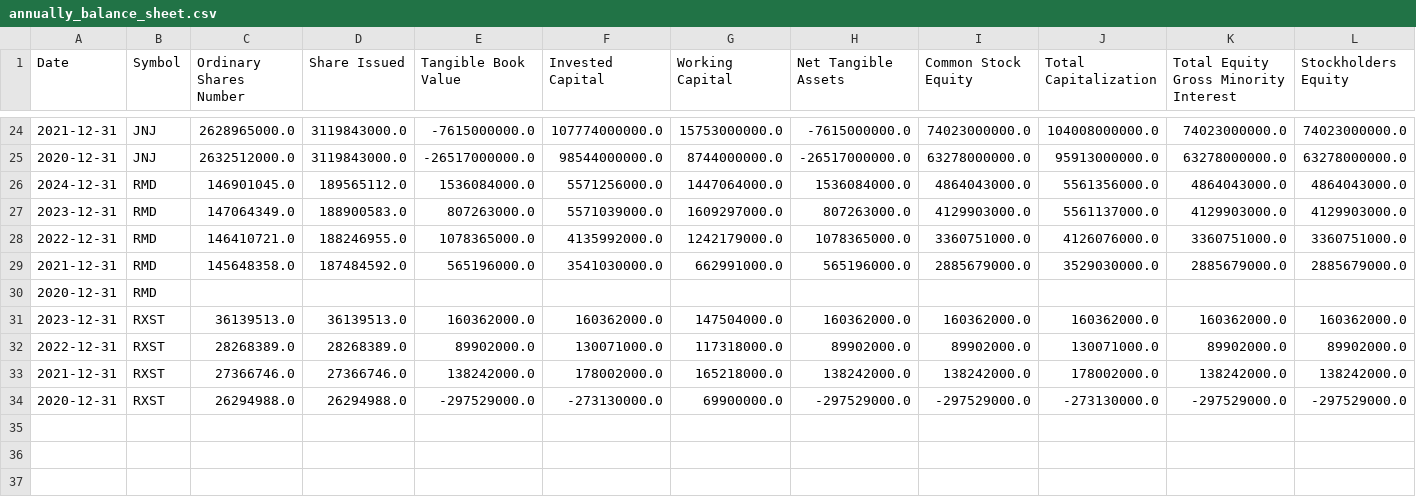
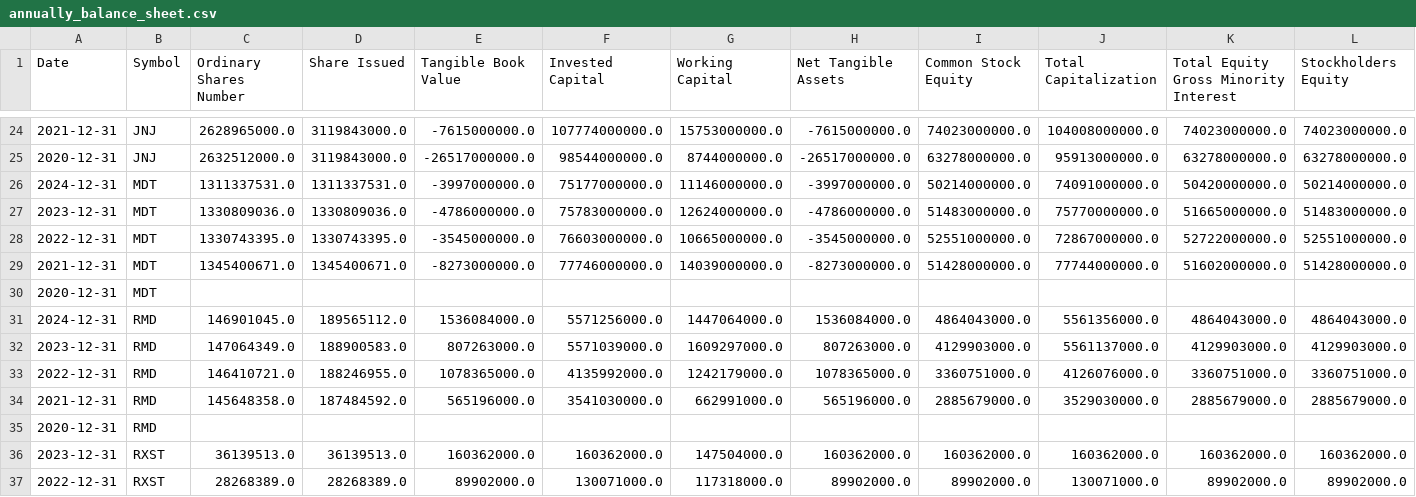
Before and after one commit to MarkPhamm/Alcon-Financial-Assistant, a CSV file: data/annually_balance_sheet.csv, drawn as a sheet; only a part is shown, gaps mark what is left out; the shorter side is filled out with more unchanged rows; rows hold the shown columns only; the diff names each change by its address in the sheet, - before the commit and + after, or states it on an @@ line.

```diff
--- a/data/annually_balance_sheet.csv
+++ b/data/annually_balance_sheet.csv
+row 26: 2024-12-31 | MDT | 1311337531.0 | 1311337531.0 | -3997000000.0 | 75177000000.0 | 11146000000.0 | -3997000000.0 | 50214000000.0 | 74091000000.0 | 50420000000.0 | 50214000000.0
+row 27: 2023-12-31 | MDT | 1330809036.0 | 1330809036.0 | -4786000000.0 | 75783000000.0 | 12624000000.0 | -4786000000.0 | 51483000000.0 | 75770000000.0 | 51665000000.0 | 51483000000.0
+row 28: 2022-12-31 | MDT | 1330743395.0 | 1330743395.0 | -3545000000.0 | 76603000000.0 | 10665000000.0 | -3545000000.0 | 52551000000.0 | 72867000000.0 | 52722000000.0 | 52551000000.0
+row 29: 2021-12-31 | MDT | 1345400671.0 | 1345400671.0 | -8273000000.0 | 77746000000.0 | 14039000000.0 | -8273000000.0 | 51428000000.0 | 77744000000.0 | 51602000000.0 | 51428000000.0
+row 30: 2020-12-31 | MDT
```
Also changed, not shown: data/annually_cash_flow.csv, data/annually_income_statement.csv, 24 other files.
